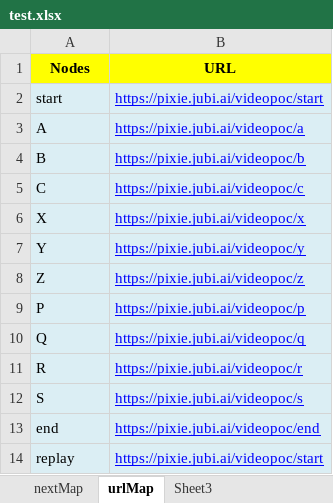
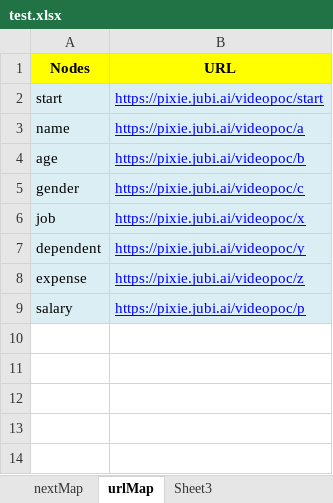
Before and after one commit to kolkatajubi/videoConversation-POC, an Excel workbook: test.xlsx, sheet urlMap, drawn as a sheet; values as stored, in another font and other column widths than the file's, no borders; the diff names each change by its address in the sheet, - before the commit and + after, or states it on an @@ line.

Commit message:
videos

```diff
--- a/test.xlsx (sheet urlMap)
+++ b/test.xlsx (sheet urlMap)
-A3 (Nodes): A
+A3 (Nodes): name
-A4 (Nodes): B
+A4 (Nodes): age
-A5 (Nodes): C
+A5 (Nodes): gender
-A6 (Nodes): X
+A6 (Nodes): job
-A7 (Nodes): Y
+A7 (Nodes): dependent
-A8 (Nodes): Z
+A8 (Nodes): expense
-A9 (Nodes): P
+A9 (Nodes): salary
-row 10: Q | https://pixie.jubi.ai/videopoc/q
-row 11: R | https://pixie.jubi.ai/videopoc/r
-row 12: S | https://pixie.jubi.ai/videopoc/s
-row 13: end | https://pixie.jubi.ai/videopoc/end
-row 14: replay | https://pixie.jubi.ai/videopoc/start
```
Also changed, not shown: 1 other file.
